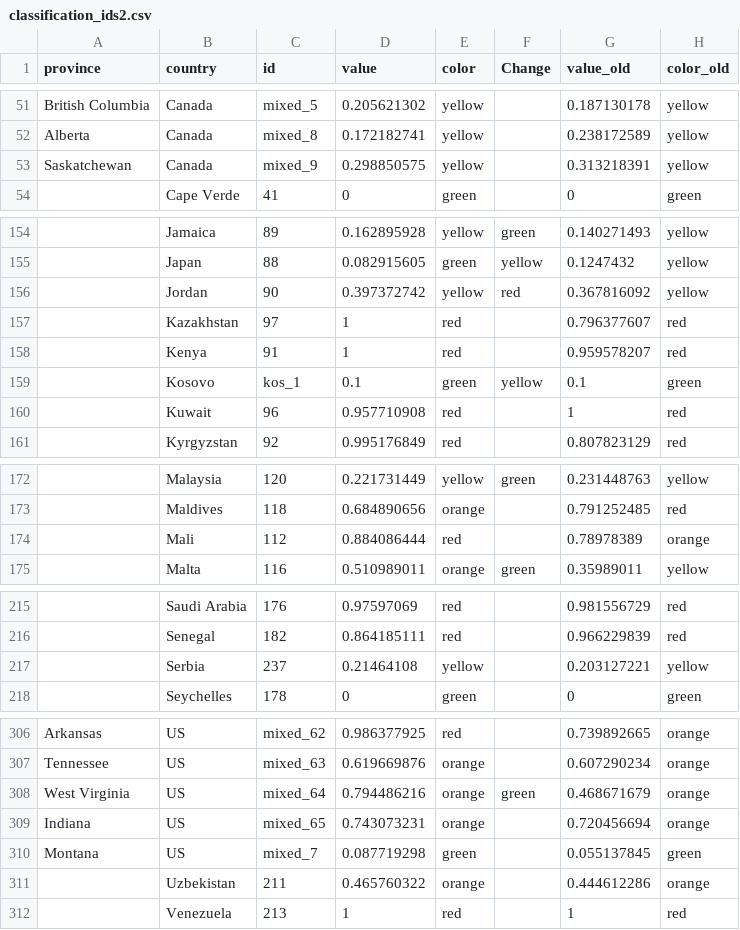
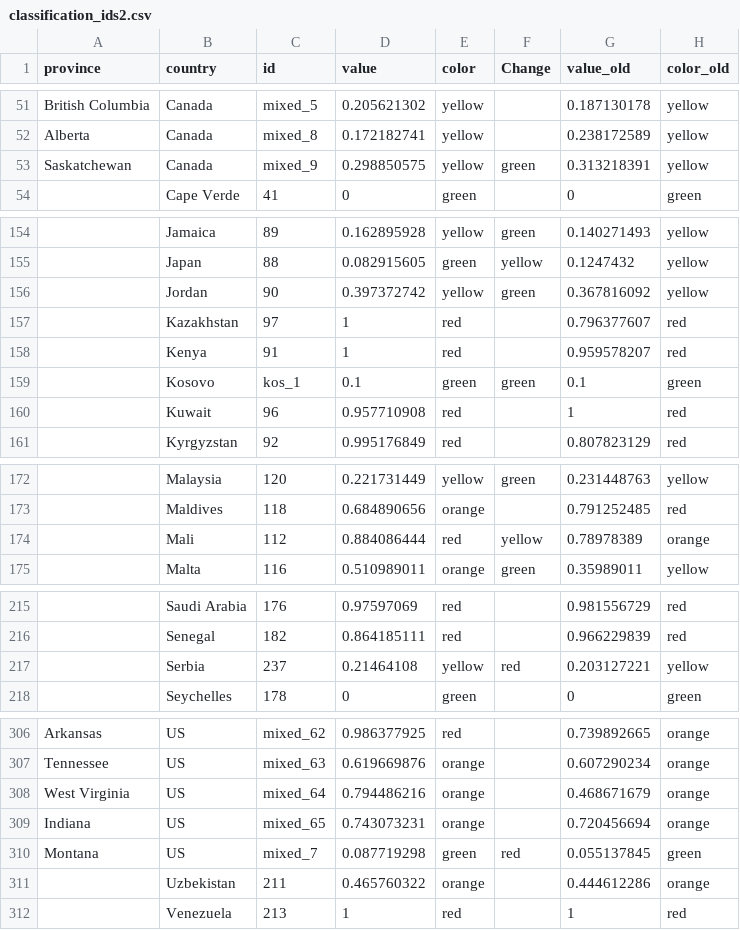
Before and after one commit to obuchel/COVID-19_map, a CSV file: classification_ids2.csv, drawn as a sheet; only a part is shown, gaps mark what is left out; the diff covers the shown part only; the diff names each change by its address in the sheet, - before the commit and + after, or states it on an @@ line.

```diff
--- a/classification_ids2.csv
+++ b/classification_ids2.csv
-F53 (Change): (empty)
+F53 (Change): green
-F156 (Change): red
+F156 (Change): green
-F159 (Change): yellow
+F159 (Change): green
-F174 (Change): (empty)
+F174 (Change): yellow
-F217 (Change): (empty)
+F217 (Change): red
-F308 (Change): green
+F308 (Change): (empty)
-F310 (Change): (empty)
+F310 (Change): red
```
Also changed, not shown: 1 edited cell elsewhere in this file, 2 other files.
